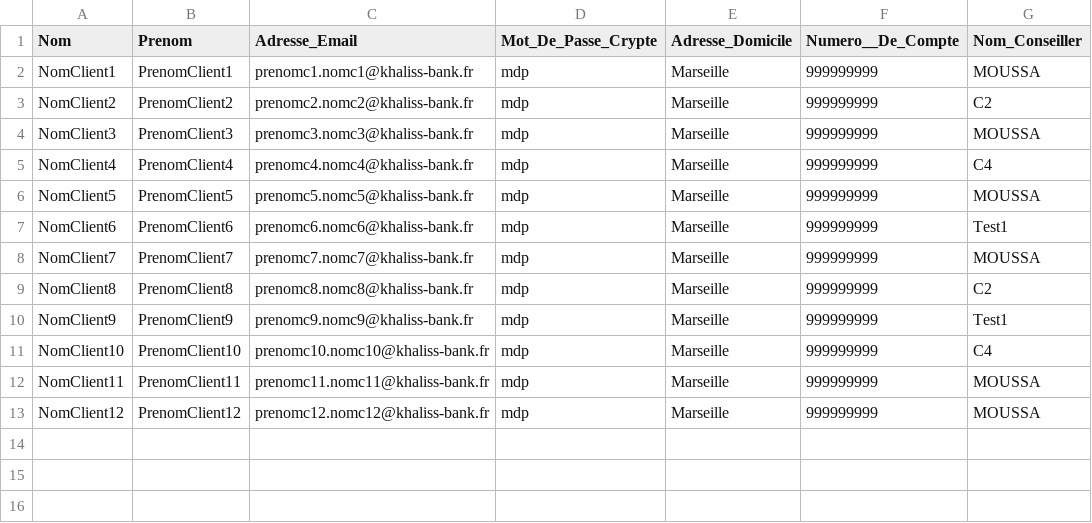
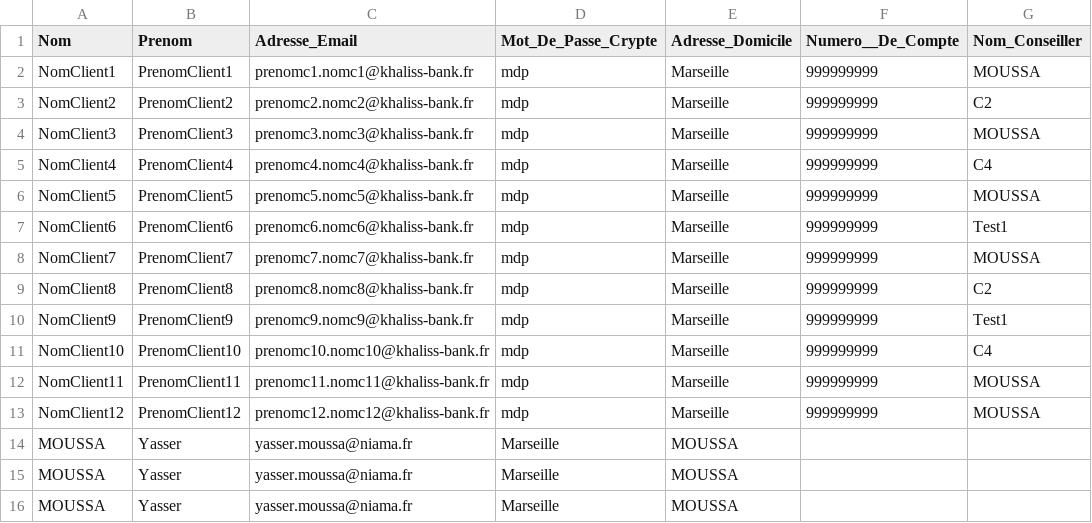
Before and after one commit to yasserm13/khaliss_bank_project, a CSV file: src/khaliss_bank_project/fichiers/listeBanquiersClients.csv, drawn as a sheet; the diff names each change by its address in the sheet, - before the commit and + after, or states it on an @@ line.

Commit message:
ajout de la liste des banquiers

```diff
--- a/src/khaliss_bank_project/fichiers/listeBanquiersClients.csv
+++ b/src/khaliss_bank_project/fichiers/listeBanquiersClients.csv
+row 14: MOUSSA | Yasser | yasser.moussa@niama.fr | Marseille | MOUSSA
+row 15: MOUSSA | Yasser | yasser.moussa@niama.fr | Marseille | MOUSSA
+row 16: MOUSSA | Yasser | yasser.moussa@niama.fr | Marseille | MOUSSA
```
Also changed, not shown: 6 other files.
